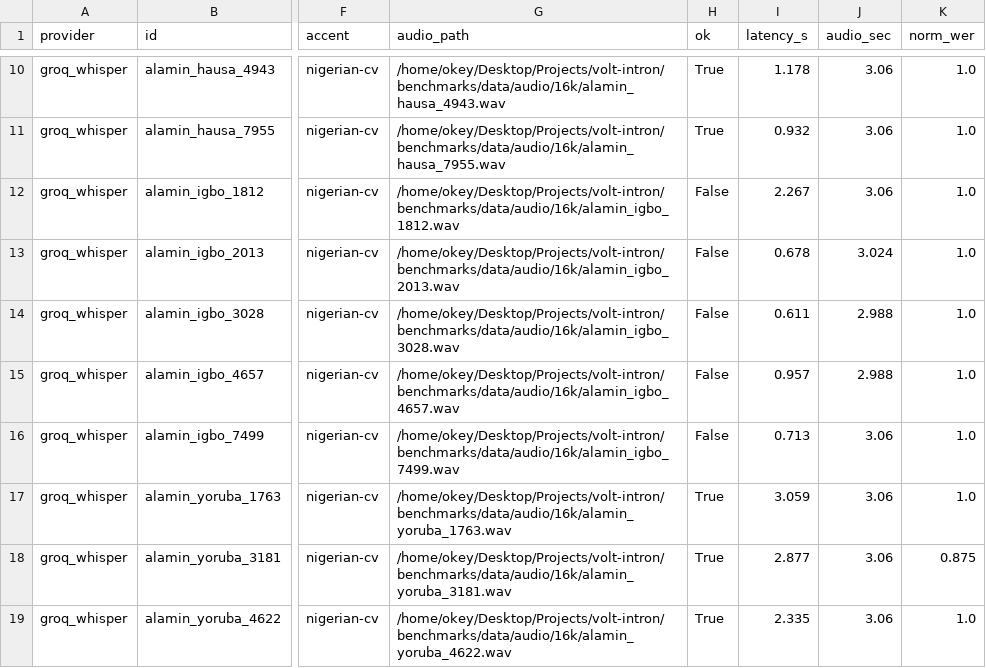
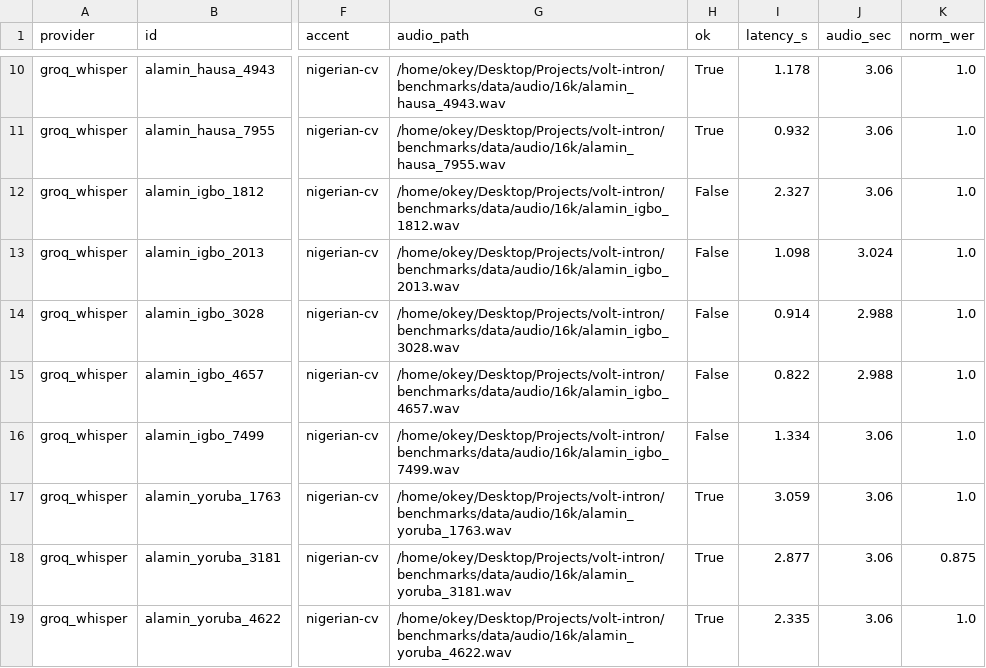
Before and after one commit to OkeyAmy/volt-intron, a TSV file: benchmarks/outputs/pilot/transcripts/groq_whisper.tsv, drawn as a sheet; only a part is shown, gaps mark what is left out; the diff names each change by its address in the sheet, - before the commit and + after, or states it on an @@ line.

```diff
--- a/benchmarks/outputs/pilot/transcripts/groq_whisper.tsv
+++ b/benchmarks/outputs/pilot/transcripts/groq_whisper.tsv
-I12 (latency_s): 2.267
+I12 (latency_s): 2.327
-I13 (latency_s): 0.678
+I13 (latency_s): 1.098
-I14 (latency_s): 0.611
+I14 (latency_s): 0.914
-I15 (latency_s): 0.957
+I15 (latency_s): 0.822
-I16 (latency_s): 0.713
+I16 (latency_s): 1.334
```
Also changed, not shown: 1 other file.
